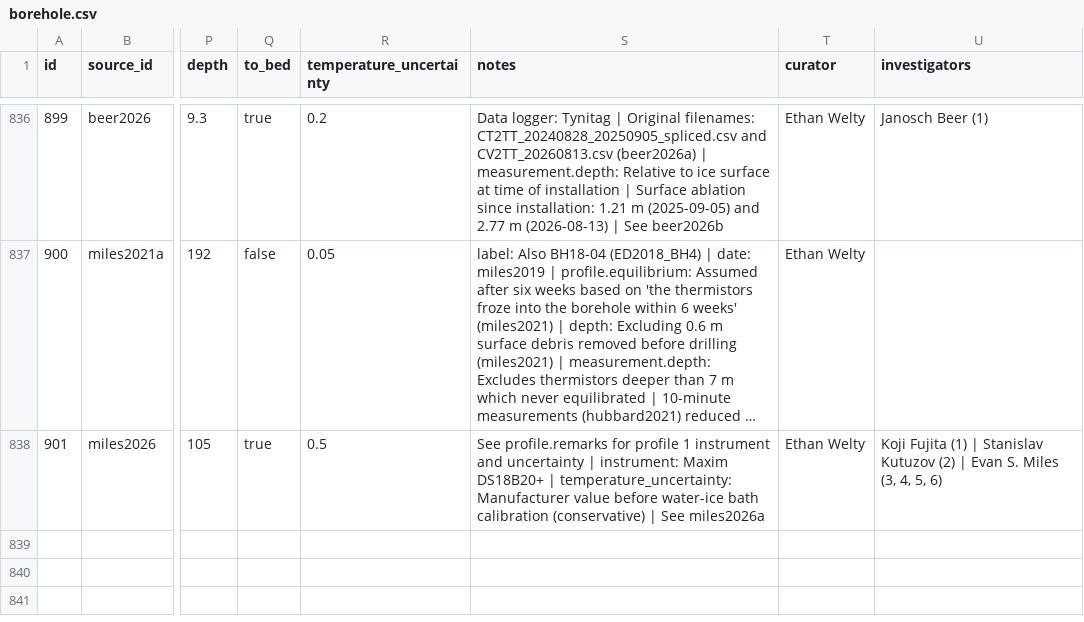
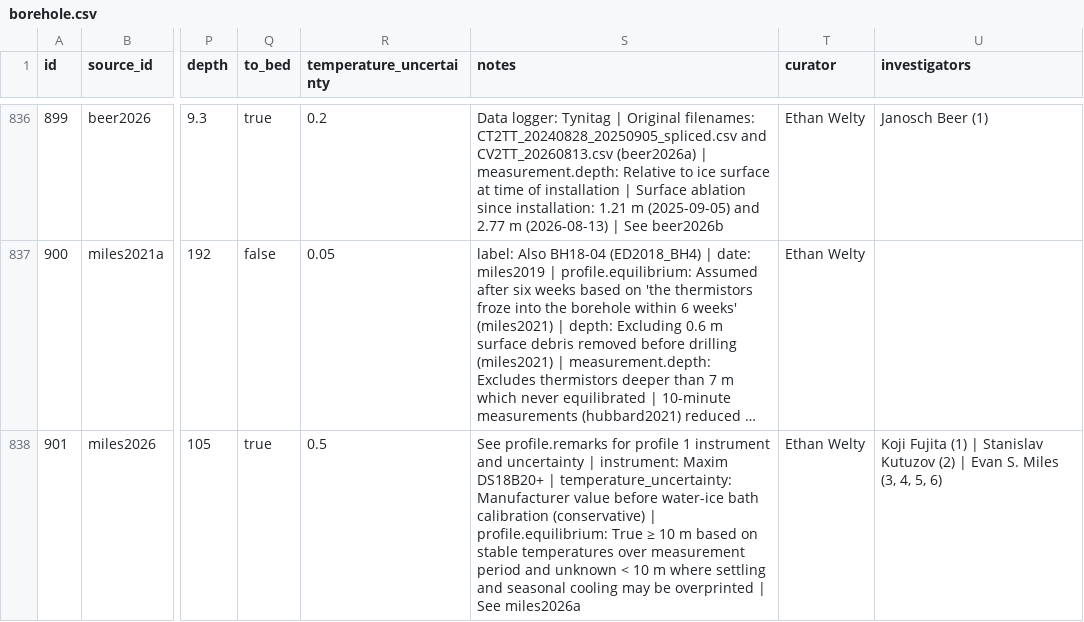
Before and after one commit to mjacqu/glenglat, a CSV file: data/borehole.csv, drawn as a sheet; only a part is shown, gaps mark what is left out; long unchanged cells end in …; the diff names each change by its address in the sheet, - before the commit and + after, or states it on an @@ line.

Commit message:
Mark profiles as equilibrated and hedge in notes

```diff
--- a/data/borehole.csv
+++ b/data/borehole.csv
-S838 (notes): …(conservative) | See miles2026a
+S838 (notes): …(conservative) | profile.equilibrium: True ≥ 10 m based on stable temperatures over measurement period and unknown < 10 m where settling and seasonal cooling may be overprinted | See miles2026a
```
Also changed, not shown: data/profile.csv.
